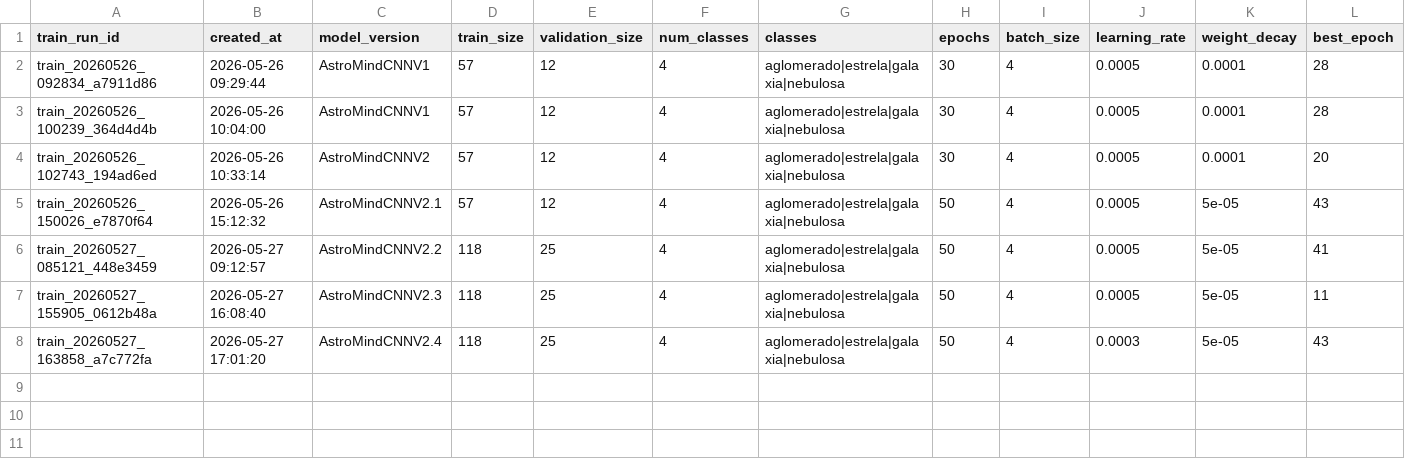
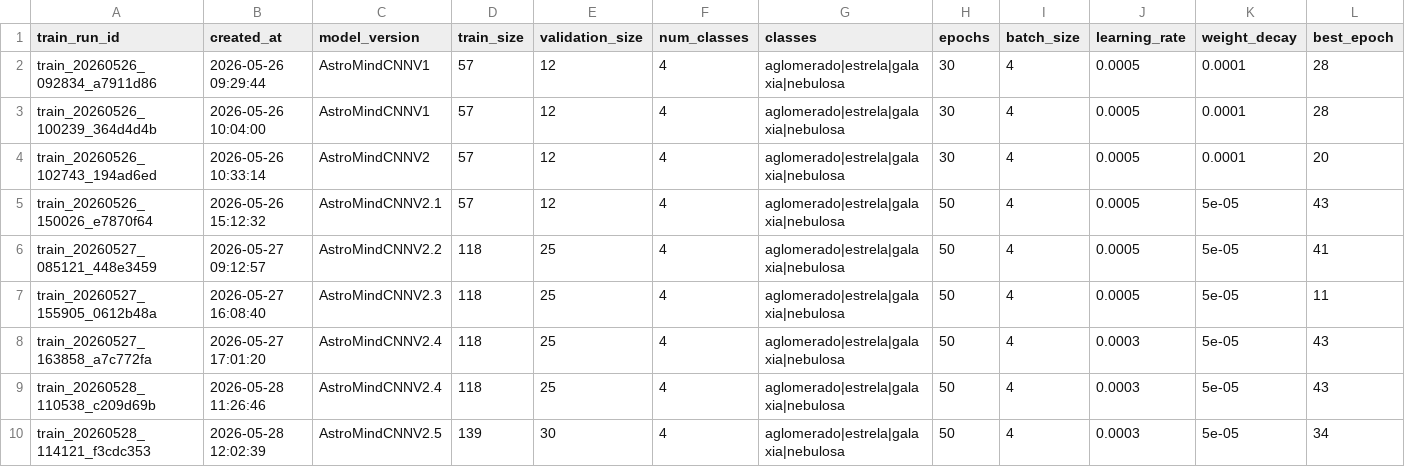
Before and after one commit to lucasrpinto/AstroMind, a CSV file: experiment_logs/train_runs.csv, drawn as a sheet; only a part is shown; rows hold the shown columns only; the diff names each change by its address in the sheet, - before the commit and + after, or states it on an @@ line.

```diff
--- a/experiment_logs/train_runs.csv
+++ b/experiment_logs/train_runs.csv
+row 9: train_20260528_110538_c209d69b | 2026-05-28 11:26:46 | AstroMindCNNV2.4 | 118 | 25 | 4 | aglomerado|estrela|galaxia|nebulosa | 50 | 4 | 0.0003 | 5e-05 | 43
+row 10: train_20260528_114121_f3cdc353 | 2026-05-28 12:02:39 | AstroMindCNNV2.5 | 139 | 30 | 4 | aglomerado|estrela|galaxia|nebulosa | 50 | 4 | 0.0003 | 5e-05 | 34
```
Also changed, not shown: data/labels/labels.csv, data/labels/train_labels.csv, 8 other files.
